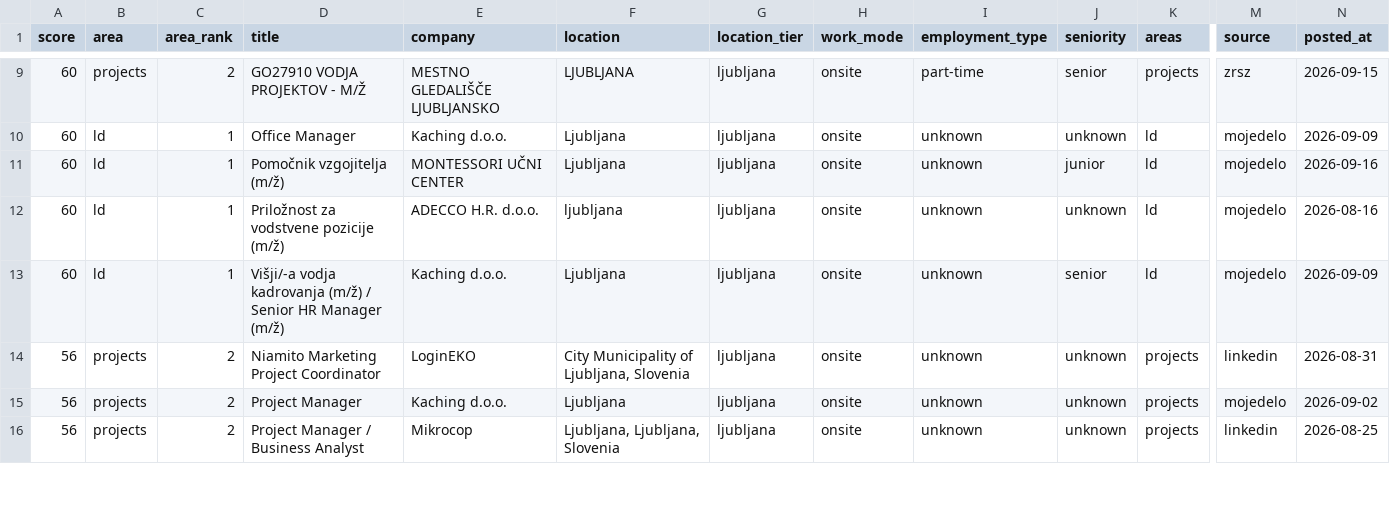
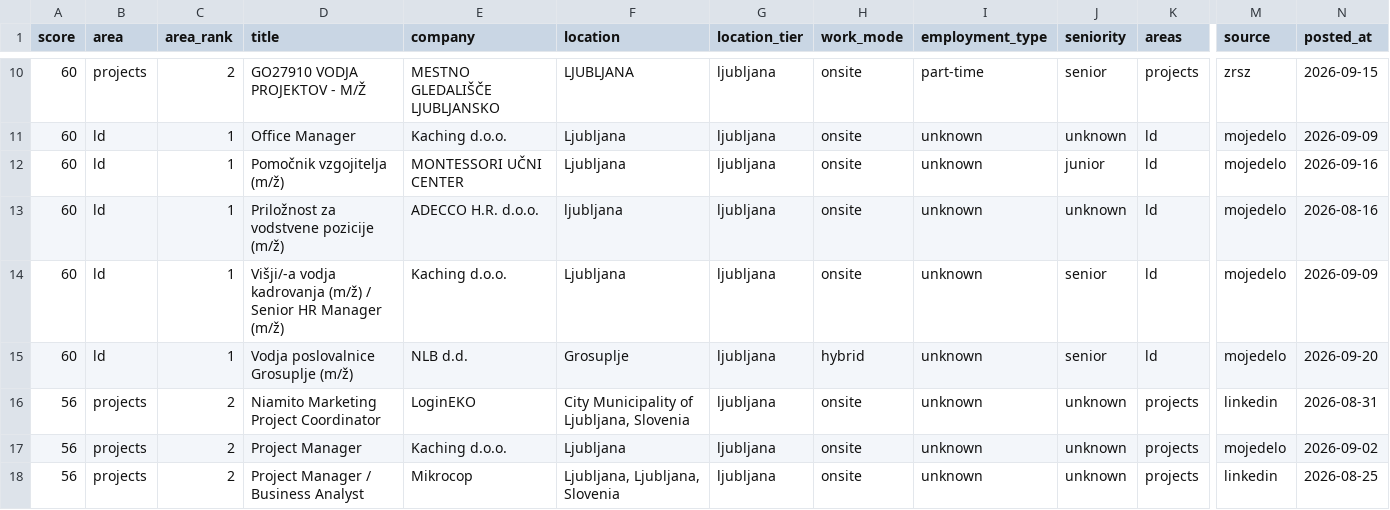
Before and after one commit to svenahac/job-scraper, a CSV file: data/jobs-all.csv, drawn as a sheet; only a part is shown, gaps mark what is left out; rows hold the shown columns only; the diff covers the shown part only; the diff names each change by its address in the sheet, - before the commit and + after, or states it on an @@ line.

```diff
--- a/data/jobs-all.csv
+++ b/data/jobs-all.csv
+row 15: 60 | ld | 1 | Vodja poslovalnice Grosuplje (m/ž) | NLB d.d. | Grosuplje | ljubljana | hybrid | unknown | senior | ld | mojedelo | 2026-09-20
```
Also changed, not shown: 4 added rows elsewhere in this file, 2 other files.
